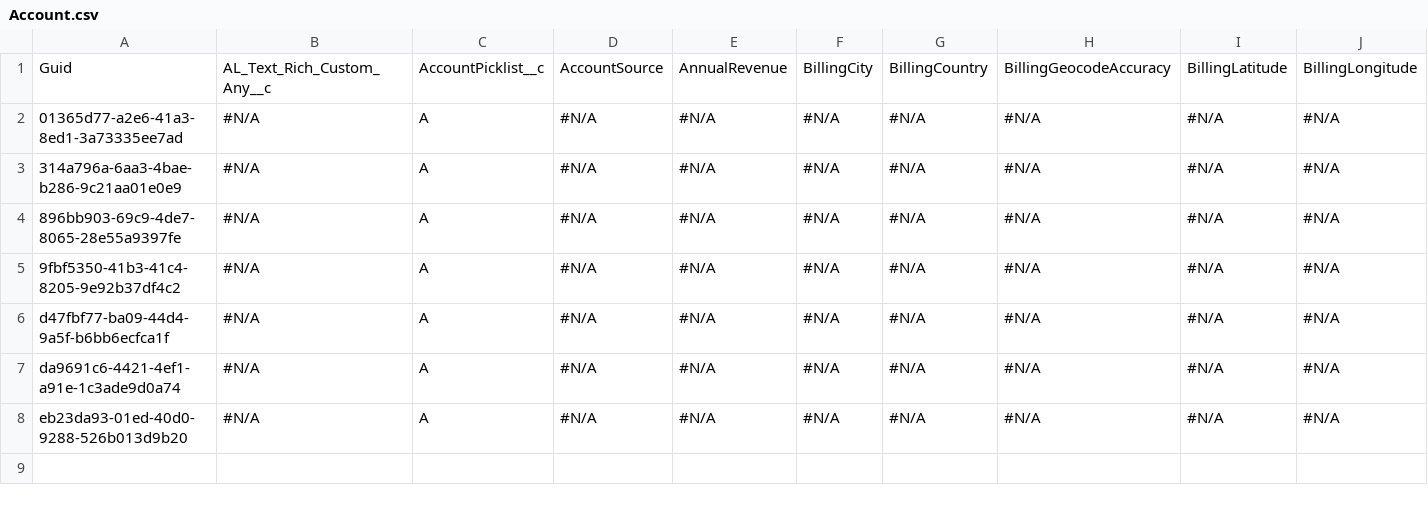
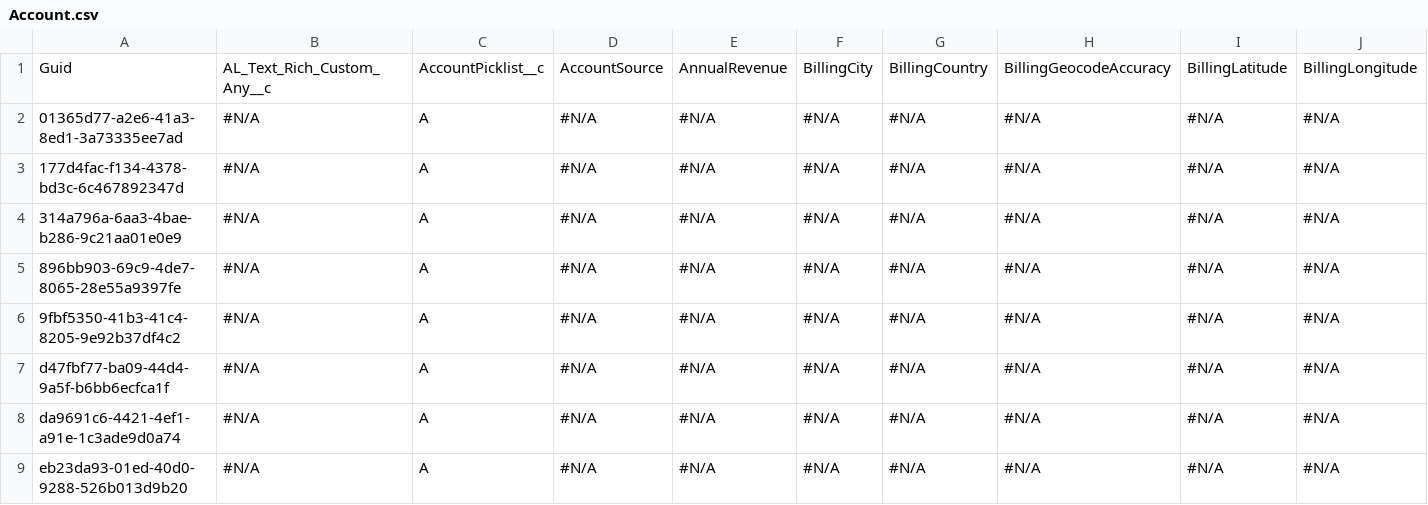
Before and after one commit to prodlytestuser/Winter2, a CSV file: Account.csv, drawn as a sheet; only a part is shown; rows hold the shown columns only; the diff names each change by its address in the sheet, - before the commit and + after, or states it on an @@ line.

Commit message:
commit2

```diff
--- a/Account.csv
+++ b/Account.csv
+row 3: 177d4fac-f134-4378-bd3c-6c467892347d | #N/A | A | #N/A | #N/A | #N/A | #N/A | #N/A | #N/A | #N/A
```
